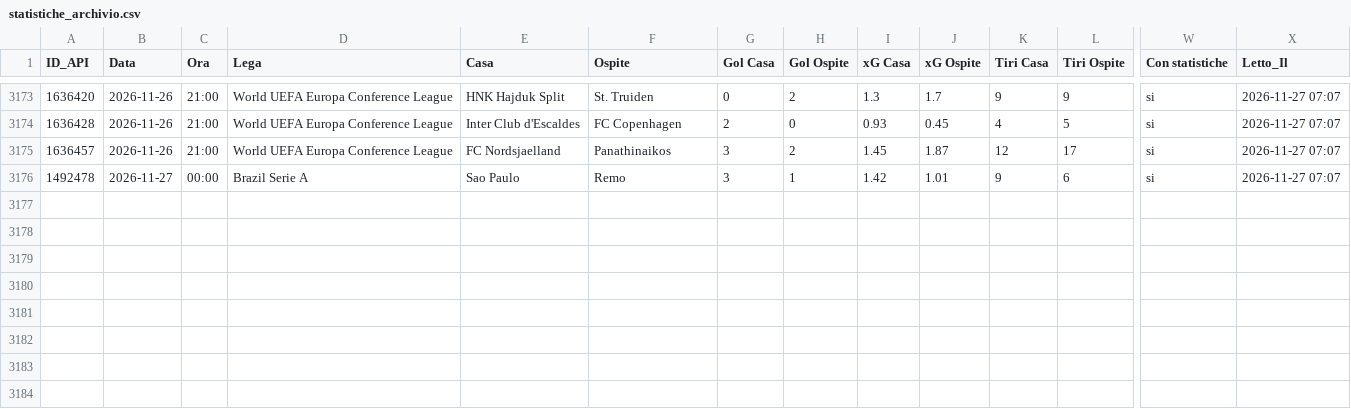
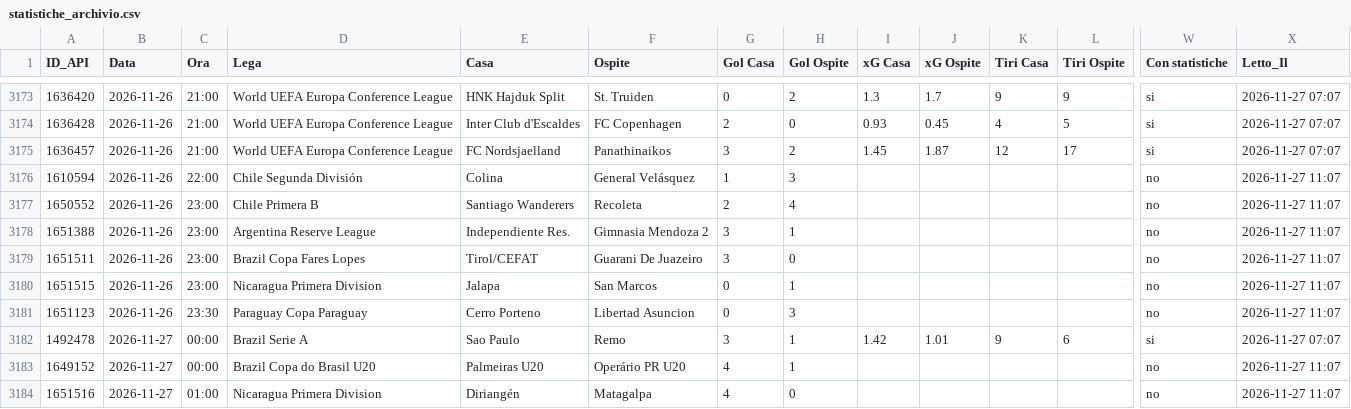
Before and after one commit to Caltiki/pronostici-repo, a CSV file: statistiche_archivio.csv, drawn as a sheet; only a part is shown, gaps mark what is left out; rows hold the shown columns only; the diff names each change by its address in the sheet, - before the commit and + after, or states it on an @@ line.

```diff
--- a/statistiche_archivio.csv
+++ b/statistiche_archivio.csv
+row 3176: 1610594 | 2026-11-26 | 22:00 | Chile Segunda División | Colina | General Velásquez | 1 | 3 |  |  |  |  | no | 2026-11-27 11:07
+row 3177: 1650552 | 2026-11-26 | 23:00 | Chile Primera B | Santiago Wanderers | Recoleta | 2 | 4 |  |  |  |  | no | 2026-11-27 11:07
+row 3178: 1651388 | 2026-11-26 | 23:00 | Argentina Reserve League | Independiente Res. | Gimnasia Mendoza 2 | 3 | 1 |  |  |  |  | no | 2026-11-27 11:07
+row 3179: 1651511 | 2026-11-26 | 23:00 | Brazil Copa Fares Lopes | Tirol/CEFAT | Guarani De Juazeiro | 3 | 0 |  |  |  |  | no | 2026-11-27 11:07
+row 3180: 1651515 | 2026-11-26 | 23:00 | Nicaragua Primera Division | Jalapa | San Marcos | 0 | 1 |  |  |  |  | no | 2026-11-27 11:07
+row 3181: 1651123 | 2026-11-26 | 23:30 | Paraguay Copa Paraguay | Cerro Porteno | Libertad Asuncion | 0 | 3 |  |  |  |  | no | 2026-11-27 11:07
+row 3183: 1649152 | 2026-11-27 | 00:00 | Brazil Copa do Brasil U20 | Palmeiras U20 | Operário PR U20 | 4 | 1 |  |  |  |  | no | 2026-11-27 11:07
+row 3184: 1651516 | 2026-11-27 | 01:00 | Nicaragua Primera Division | Diriangén | Matagalpa | 4 | 0 |  |  |  |  | no | 2026-11-27 11:07
```
Also changed, not shown: altribook_archivio.csv, best_archivio.csv, 15 other files.
